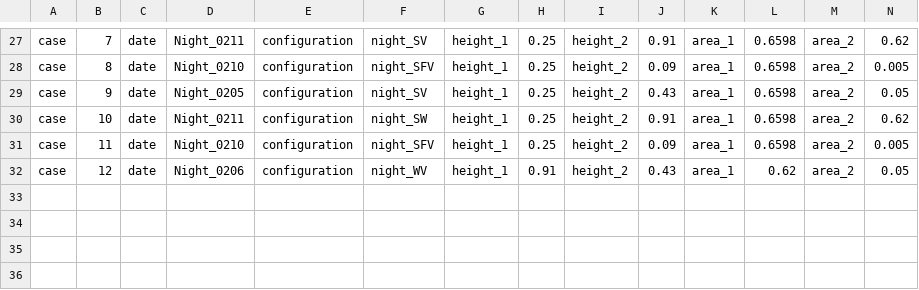
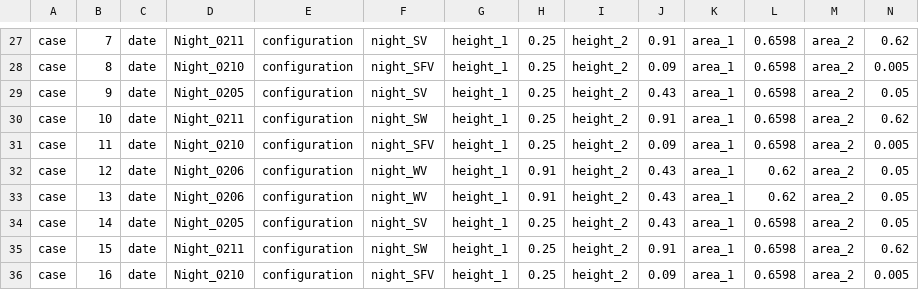
Before and after one commit to yunjaehwang/UQ, a CSV file: MonteCarlo/single-sided/case.csv, drawn as a sheet; only a part is shown, gaps mark what is left out; the diff names each change by its address in the sheet, - before the commit and + after, or states it on an @@ line.

```diff
--- a/MonteCarlo/single-sided/case.csv
+++ b/MonteCarlo/single-sided/case.csv
+row 33: case | 13 | date | Night_0206 | configuration | night_WV | height_1 | 0.91 | height_2 | 0.43 | area_1 | 0.62 | area_2 | 0.05
+row 34: case | 14 | date | Night_0205 | configuration | night_SV | height_1 | 0.25 | height_2 | 0.43 | area_1 | 0.6598 | area_2 | 0.05
+row 35: case | 15 | date | Night_0211 | configuration | night_SW | height_1 | 0.25 | height_2 | 0.91 | area_1 | 0.6598 | area_2 | 0.62
+row 36: case | 16 | date | Night_0210 | configuration | night_SFV | height_1 | 0.25 | height_2 | 0.09 | area_1 | 0.6598 | area_2 | 0.005
```
Also changed, not shown: 32 other files.
